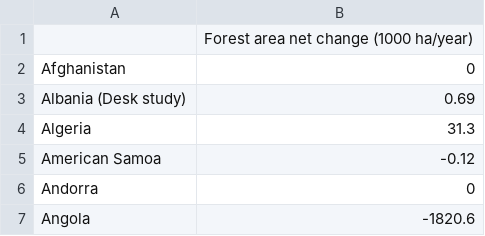
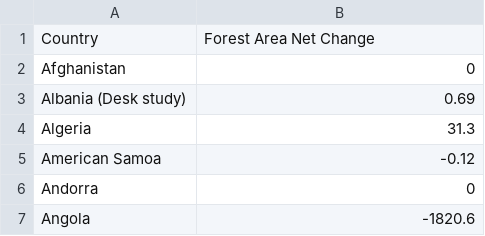
Before and after one commit to DominikSlovak/FIT3179-Week-9, a CSV file: Vega_Lite Items/data/fra-forestAreaChange.csv, drawn as a sheet; only a part is shown; removed rows and columns are numbered as before the commit, all else as after; the diff names each change by its address in the sheet, - before the commit and + after, or states it on an @@ line.

```diff
--- a/Vega_Lite Items/data/fra-forestAreaChange.csv
+++ b/Vega_Lite Items/data/fra-forestAreaChange.csv
-row 1:  | Forest area net change (1000 ha/year)
+row 1: Country | Forest Area Net Change
```
Also changed, not shown: 1 other file.
